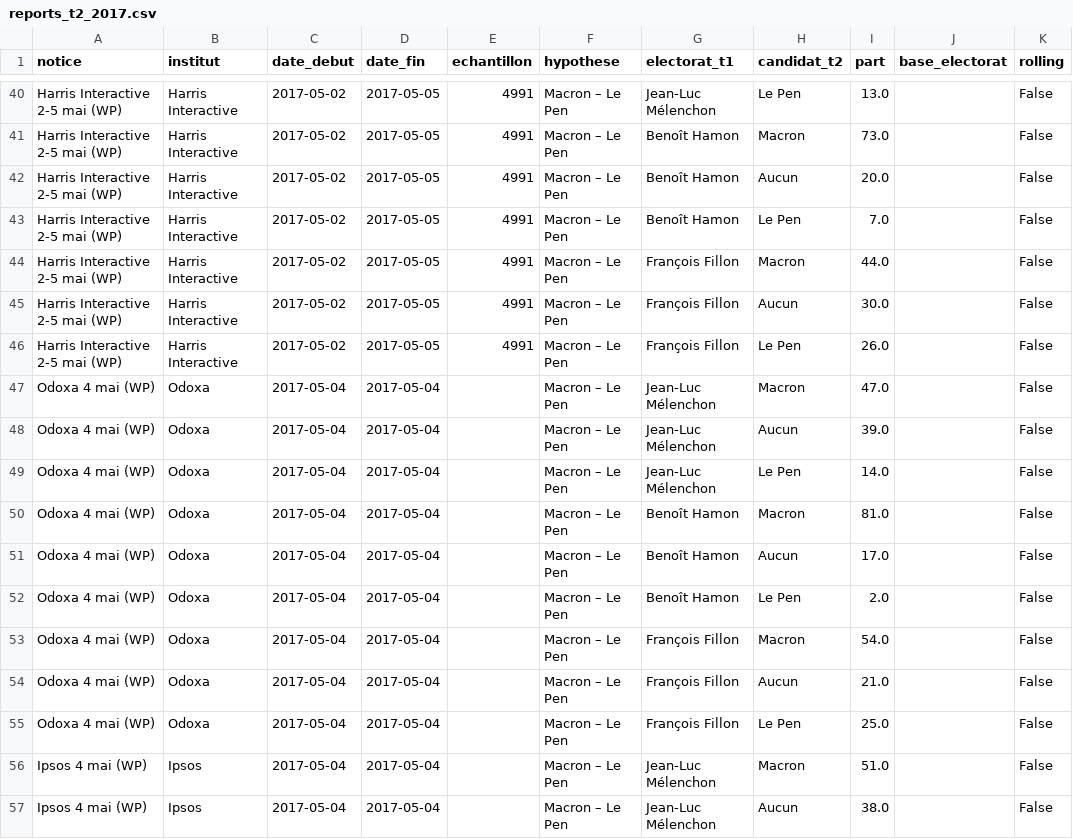
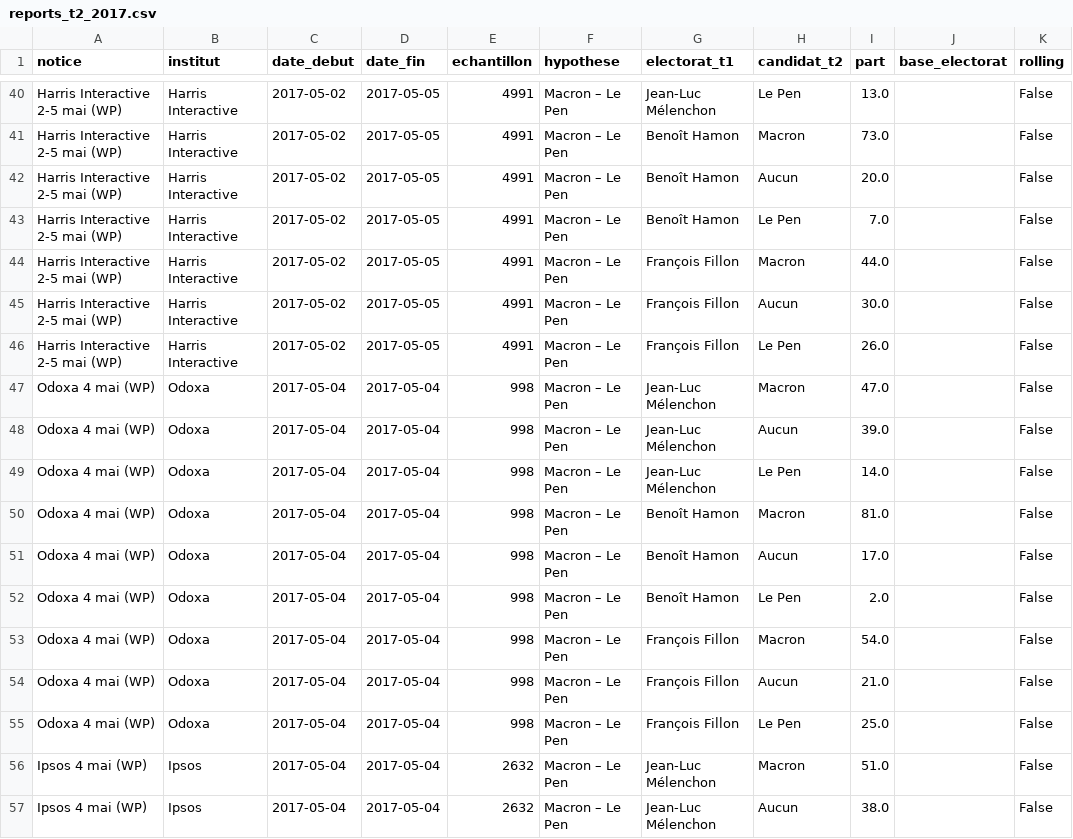
Before and after one commit to yannKerzreho/pres2027, a CSV file: data/parsed/reports_t2_2017.csv, drawn as a sheet; only a part is shown, gaps mark what is left out; the diff covers the shown part only; the diff names each change by its address in the sheet, - before the commit and + after, or states it on an @@ line.

```diff
--- a/data/parsed/reports_t2_2017.csv
+++ b/data/parsed/reports_t2_2017.csv
-E47:E55 (echantillon): (empty)
+E47:E55 (echantillon): 998
-E56:E57 (echantillon): (empty)
+E56:E57 (echantillon): 2632
```
Also changed, not shown: 103 edited cells elsewhere in this file, 1 other file.
